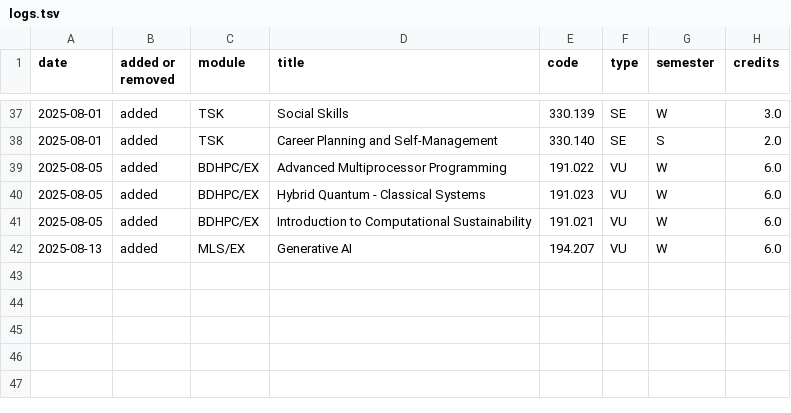
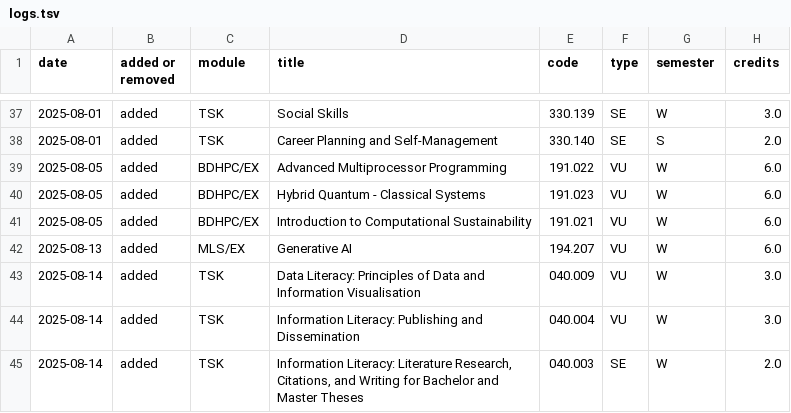
Before and after one commit to Emile-Jn/tiss-curriculum-scraper, a TSV file: logs.tsv, drawn as a sheet; only a part is shown, gaps mark what is left out.

```diff
--- a/logs.tsv
+++ b/logs.tsv
@@ -42 +42,4 @@ date	added or removed	module	title	code	type	semester	credits
 2025-08-13	added	MLS/EX	Generative AI	194.207	VU	W	6.0
+2025-08-14	added	TSK	Data Literacy: Principles of Data and Information Visualisation	040.009	VU	W	3.0
+2025-08-14	added	TSK	Information Literacy: Publishing and Dissemination	040.004	VU	W	3.0
+2025-08-14	added	TSK	Information Literacy: Literature Research, Citations, and Writing for Bachelor and Master Theses	040.003	SE	W	2.0
```
Also changed, not shown: curriculum.tsv.
